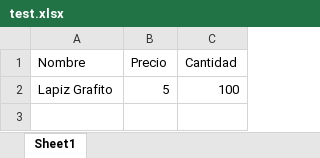
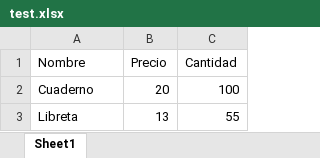
Before and after one commit to Eliasnew52/DB_Proyect, an Excel workbook: proyecto_db/test.xlsx, sheet Sheet1, drawn as a sheet; values as stored, in another font and other column widths than the file's, no borders; removed rows and columns are numbered as before the commit, all else as after; the diff names each change by its address in the sheet, - before the commit and + after, or states it on an @@ line.

```diff
--- a/proyecto_db/test.xlsx (sheet Sheet1)
+++ b/proyecto_db/test.xlsx (sheet Sheet1)
-row 2: Lapiz Grafito | 5 | 100
+row 2: Cuaderno | 20 | 100
+row 3: Libreta | 13 | 55
```
Also changed, not shown: 6 other files.
